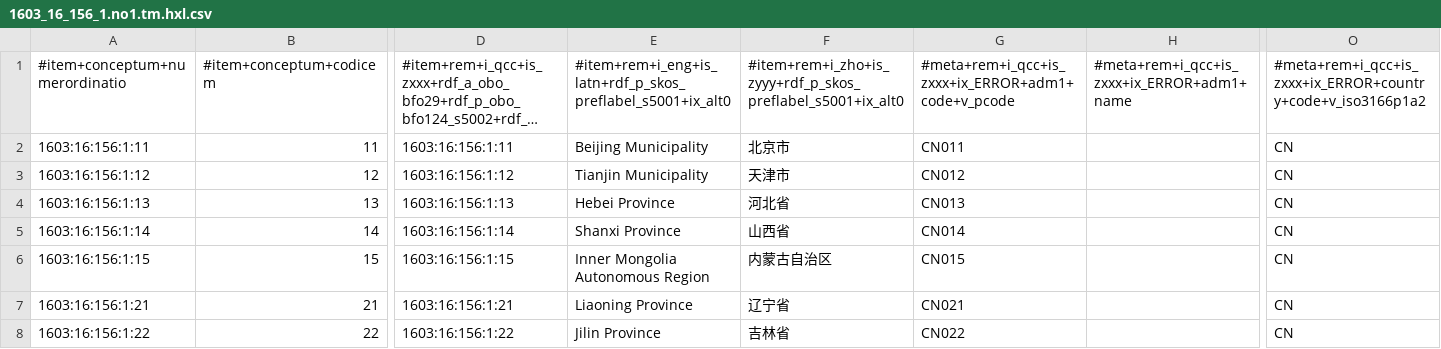
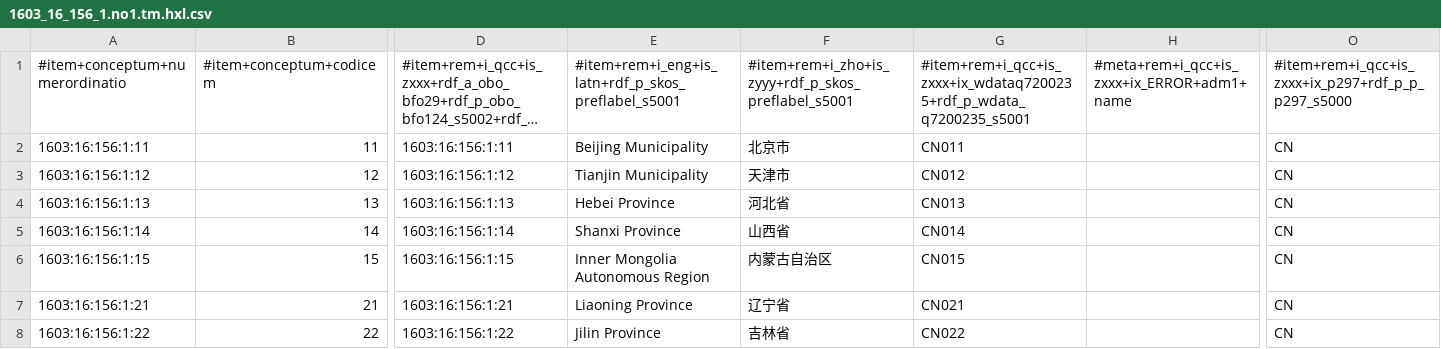
Before and after one commit to MDCIII/1603_16_156, a CSV file: 1603/16/156/1/1603_16_156_1.no1.tm.hxl.csv, drawn as a sheet; only a part is shown, gaps mark what is left out; long unchanged cells end in …; the diff names each change by its address in the sheet, - before the commit and + after, or states it on an @@ line.

```diff
--- a/1603/16/156/1/1603_16_156_1.no1.tm.hxl.csv
+++ b/1603/16/156/1/1603_16_156_1.no1.tm.hxl.csv
-E1: #item+rem+i_eng+is_latn+rdf_p_skos_preflabel_s5001+ix_alt0
+E1: #item+rem+i_eng+is_latn+rdf_p_skos_preflabel_s5001
-F1: #item+rem+i_zho+is_zyyy+rdf_p_skos_preflabel_s5001+ix_alt0
+F1: #item+rem+i_zho+is_zyyy+rdf_p_skos_preflabel_s5001
-G1: #meta+rem+i_qcc+is_zxxx+ix_ERROR+adm1+code+v_pcode
+G1: #item+rem+i_qcc+is_zxxx+ix_wdataq7200235+rdf_p_wdata_q7200235_s5001
-O1: #meta+rem+i_qcc+is_zxxx+ix_ERROR+country+code+v_iso3166p1a2
+O1: #item+rem+i_qcc+is_zxxx+ix_p297+rdf_p_p_p297_s5000
```
Also changed, not shown: 1603/16/156/0/1603_16_156_0.no1.tm.hxl.csv, 1603/16/156/2/1603_16_156_2.no1.tm.hxl.csv, 13 other files.
